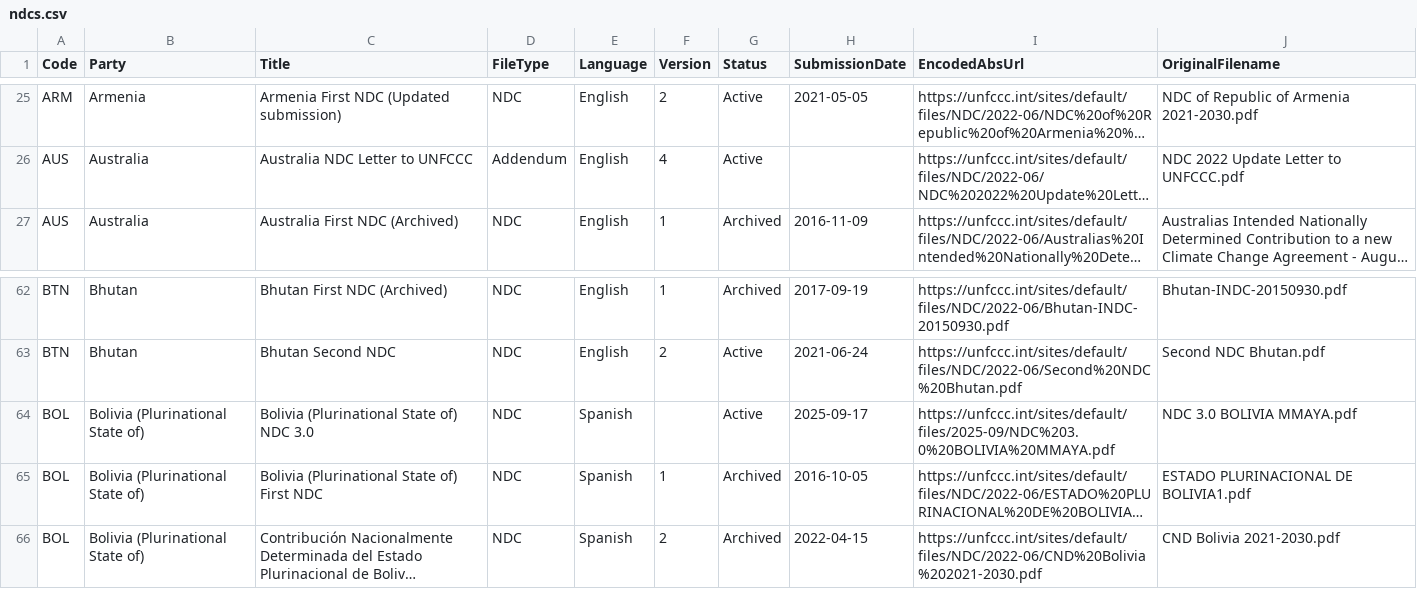
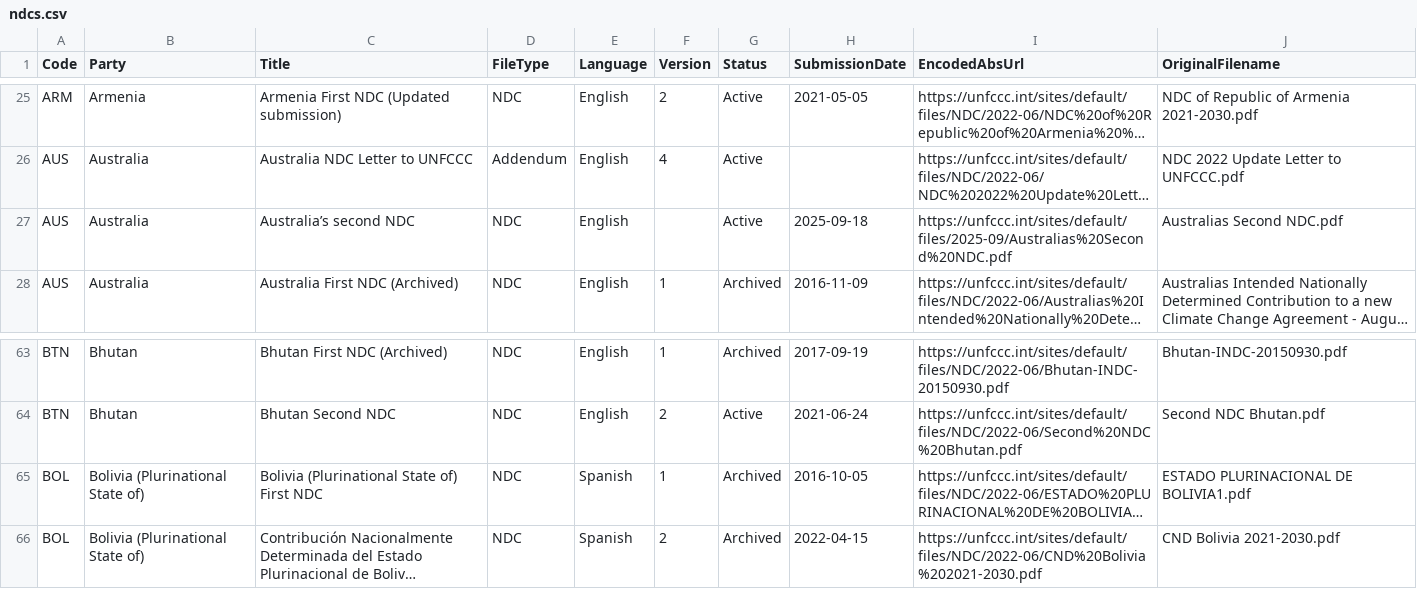
Before and after one commit to openclimatedata/ndcs, a CSV file: data/ndcs.csv, drawn as a sheet; only a part is shown, gaps mark what is left out; long unchanged cells end in …; removed rows and columns are numbered as before the commit, all else as after; the diff names each change by its address in the sheet, - before the commit and + after, or states it on an @@ line.

```diff
--- a/data/ndcs.csv
+++ b/data/ndcs.csv
+row 27: AUS | Australia | Australia’s second NDC | NDC | English |  | Active | 2025-09-18 | https://unfccc.int/sites/default/files/2025-09/Australias%20Second%20NDC.pdf | Australias Second NDC.pdf
-row 64: BOL | Bolivia (Plurinational State of) | Bolivia (Plurinational State of) NDC 3.0 | NDC | Spanish |  | Active | 2025-09-17 | https://unfccc.int/sites/default/files/2025-09/NDC%203.0%20BOLIVIA%20MMAYA.pdf | NDC 3.0 BOLIVIA MMAYA.pdf
```
Also changed, not shown: 1 other file.
